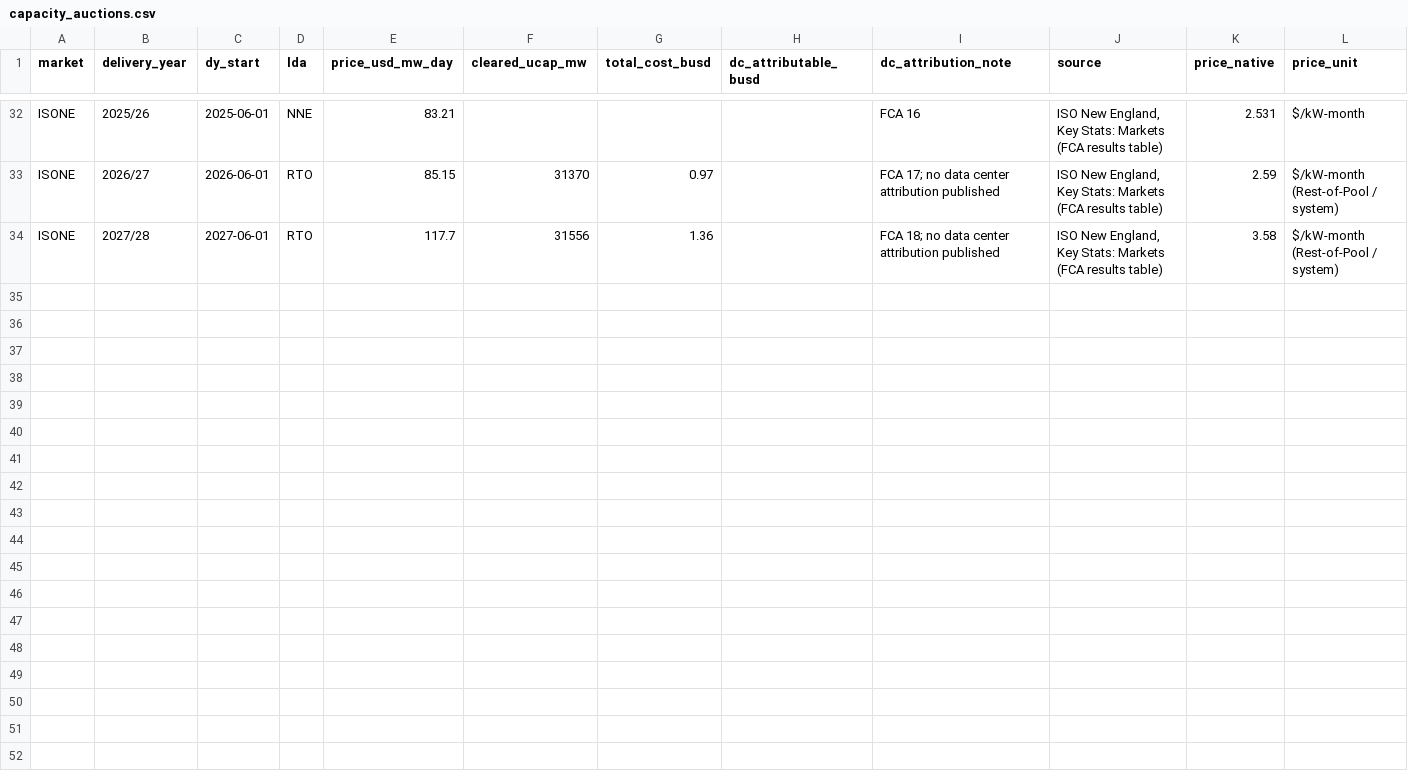
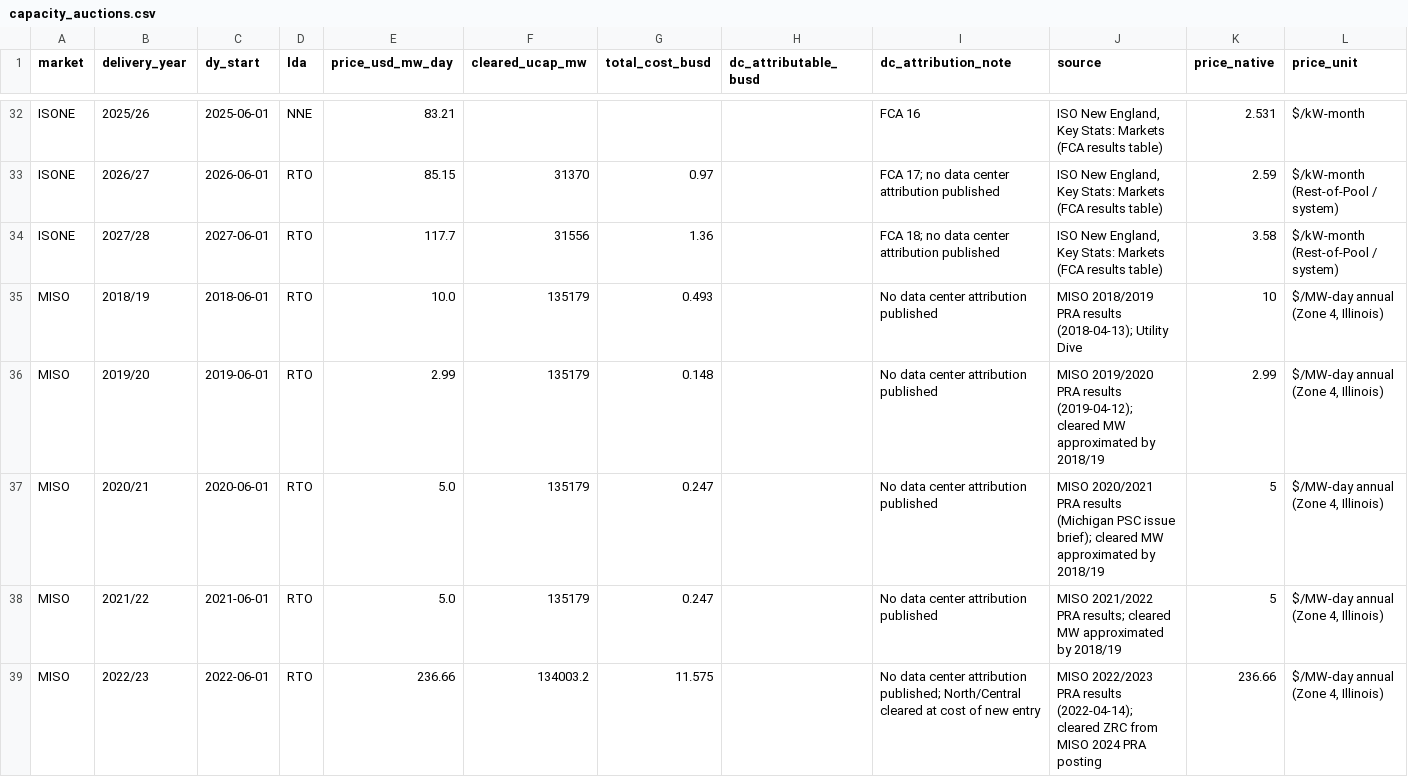
Before and after one commit to yottachem/grid-impact, a CSV file: reference/capacity_auctions.csv, drawn as a sheet; only a part is shown, gaps mark what is left out; the diff covers the shown part only.

```diff
--- a/reference/capacity_auctions.csv
+++ b/reference/capacity_auctions.csv
@@ -34 +34,6 @@ ISONE,2026/27,2026-06-01,RTO,85.15,31370,0.97,,FCA 17; no data center attributio
 ISONE,2027/28,2027-06-01,RTO,117.7,31556,1.36,,FCA 18; no data center attribution published,"ISO New England, Key Stats: Markets (FCA results table)",3.58,$/kW-month (Rest-of-Pool / system)
+MISO,2018/19,2018-06-01,RTO,10.0,135179,0.493,,No data center attribution published,MISO 2018/2019 PRA results (2018-04-13); Utility Dive,10,"$/MW-day annual (Zone 4, Illinois)"
+MISO,2019/20,2019-06-01,RTO,2.99,135179,0.148,,No data center attribution published,MISO 2019/2020 PRA results (2019-04-12); cleared MW approximated by 2018/19,2.99,"$/MW-day annual (Zone 4, Illinois)"
+MISO,2020/21,2020-06-01,RTO,5.0,135179,0.247,,No data center attribution published,MISO 2020/2021 PRA results (Michigan PSC issue brief); cleared MW approximated by 2018/19,5,"$/MW-day annual (Zone 4, Illinois)"
+MISO,2021/22,2021-06-01,RTO,5.0,135179,0.247,,No data center attribution published,MISO 2021/2022 PRA results; cleared MW approximated by 2018/19,5,"$/MW-day annual (Zone 4, Illinois)"
+MISO,2022/23,2022-06-01,RTO,236.66,134003.2,11.575,,No data center attribution published; North/Central cleared at cost of new entry,MISO 2022/2023 PRA results (2022-04-14); cleared ZRC from MISO 2024 PRA posting,236.66,"$/MW-day annual (Zone 4, Illinois)"
```
Also changed, not shown: 4 added rows elsewhere in this file, 20 other files.
